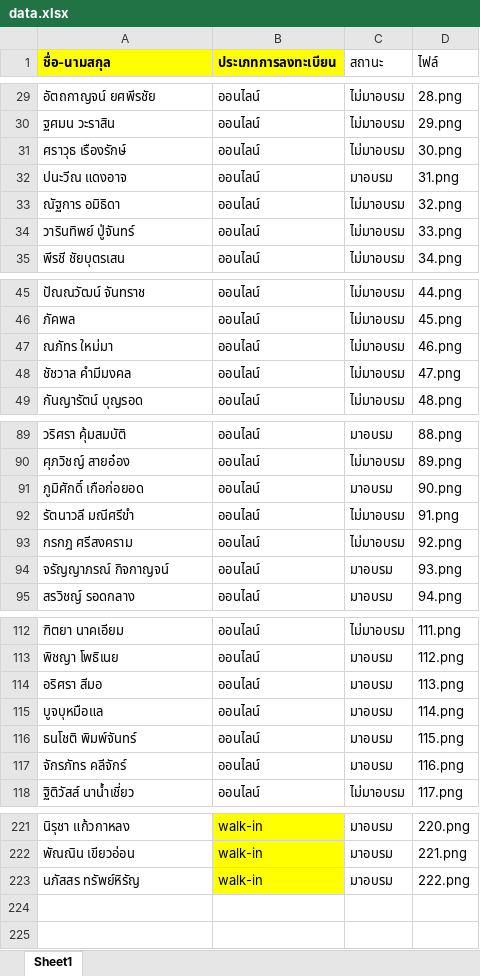
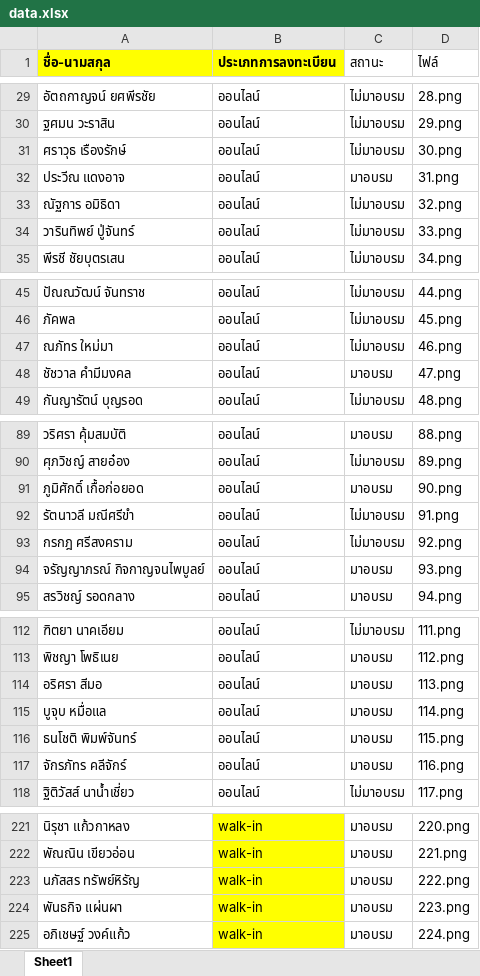
Before and after one commit to MasterPete01hub/martial-arts-rmutt-certificates69, an Excel workbook: data.xlsx, sheet Sheet1, drawn as a sheet; only a part is shown, gaps mark what is left out; values as stored, in another font and other column widths than the file's, no borders; the diff covers the shown part only; the diff names each change by its address in the sheet, - before the commit and + after, or states it on an @@ line.

Commit message:
Data Updated and Fix
Fix name and added more name

```diff
--- a/data.xlsx (sheet Sheet1)
+++ b/data.xlsx (sheet Sheet1)
-A32 (ชื่อ-นามสกุล): ปนะวีณ แดงอาจ
+A32 (ชื่อ-นามสกุล): ประวีณ แดงอาจ
-C48 (สถานะ): ไม่มาอบรม
+C48 (สถานะ): มาอบรม
-A91 (ชื่อ-นามสกุล): ภูมิศักดิ์ เกือก่อยอด
+A91 (ชื่อ-นามสกุล): ภูมิศักดิ์ เกื้อก่อยอด
-A94 (ชื่อ-นามสกุล): จรัญญาภรณ์ กิจกาญจน์
+A94 (ชื่อ-นามสกุล): จรัญญาภรณ์ กิจกาญจนไพบูลย์
-A115 (ชื่อ-นามสกุล): บูจบุหมือแล
+A115 (ชื่อ-นามสกุล): บูจุบ หมื่อแล
+row 224: พันธกิจ แผ่นผา | walk-in | มาอบรม | 223.png
+row 225: อภิเชษฐ์ วงค์แก้ว | walk-in | มาอบรม | 224.png
```
Also changed, not shown: 1 edited cell elsewhere in this sheet.
